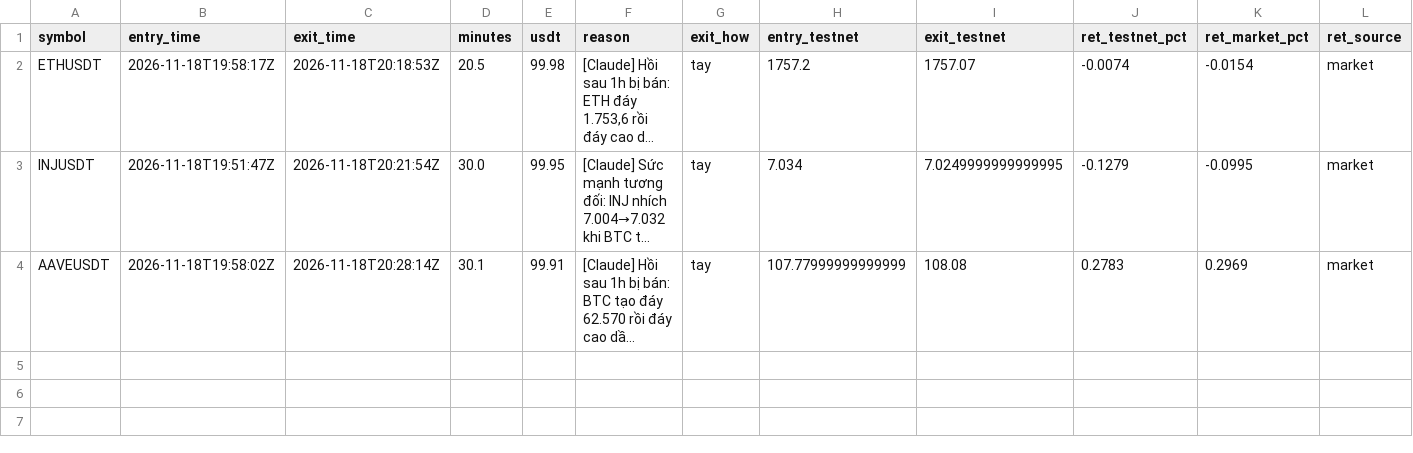
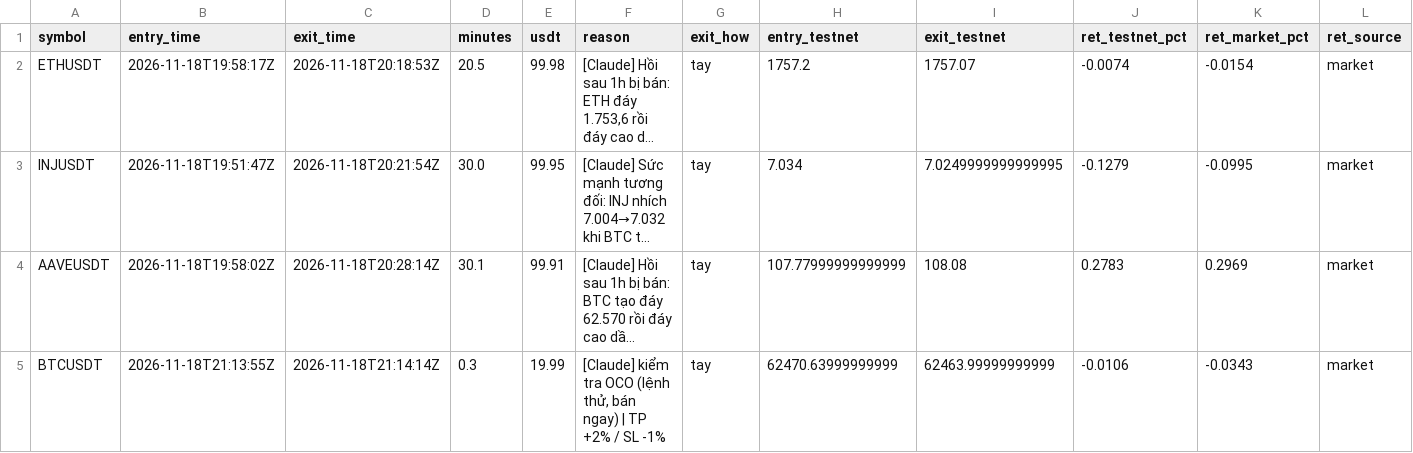
Before and after one commit to huynhvanduc/crypto-bot-beta, a CSV file: ai/claude_journal.csv, drawn as a sheet; only a part is shown; long unchanged cells end in …; rows hold the shown columns only; the diff names each change by its address in the sheet, - before the commit and + after, or states it on an @@ line.

Commit message:
Claude giao dịch 2026-11-18T21:14:15Z

```diff
--- a/ai/claude_journal.csv
+++ b/ai/claude_journal.csv
+row 5: BTCUSDT | 2026-11-18T21:13:55Z | 2026-11-18T21:14:14Z | 0.3 | 19.99 | [Claude] kiểm tra OCO (lệnh thử, bán ngay) | TP +2% / SL -1% | tay | 62470.63999999999 | 62463.99999999999 | -0.0106 | -0.0343 | market
```
Also changed, not shown: 2 other files.
